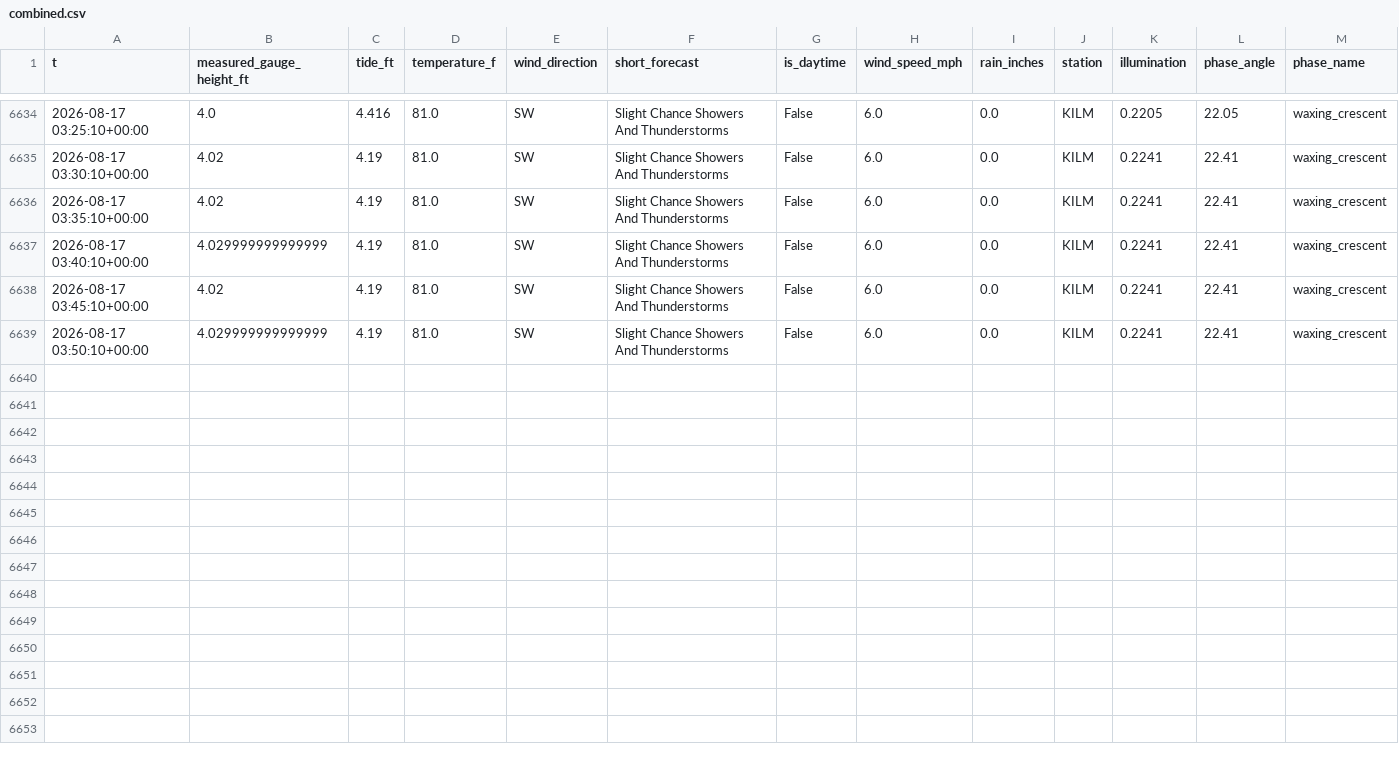
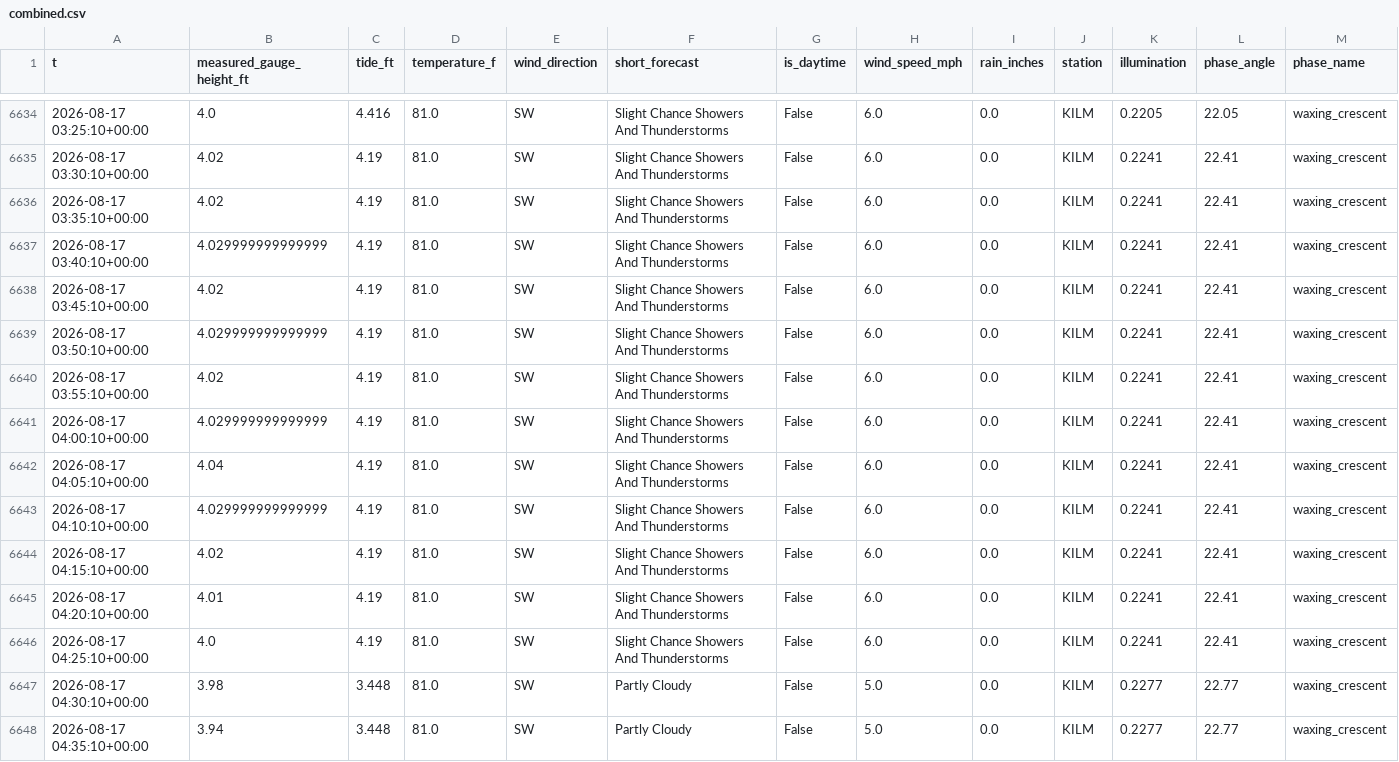
Before and after one commit to richardmhuse/do-not-hit-the-bridge-V2, a CSV file: data/processed/combined.csv, drawn as a sheet; only a part is shown, gaps mark what is left out; rows hold the shown columns only; the diff names each change by its address in the sheet, - before the commit and + after, or states it on an @@ line.

```diff
--- a/data/processed/combined.csv
+++ b/data/processed/combined.csv
+row 6640: 2026-08-17 03:55:10+00:00 | 4.02 | 4.19 | 81.0 | SW | Slight Chance Showers And Thunderstorms | False | 6.0 | 0.0 | KILM | 0.2241 | 22.41 | waxing_crescent
+row 6641: 2026-08-17 04:00:10+00:00 | 4.029999999999999 | 4.19 | 81.0 | SW | Slight Chance Showers And Thunderstorms | False | 6.0 | 0.0 | KILM | 0.2241 | 22.41 | waxing_crescent
+row 6642: 2026-08-17 04:05:10+00:00 | 4.04 | 4.19 | 81.0 | SW | Slight Chance Showers And Thunderstorms | False | 6.0 | 0.0 | KILM | 0.2241 | 22.41 | waxing_crescent
+row 6643: 2026-08-17 04:10:10+00:00 | 4.029999999999999 | 4.19 | 81.0 | SW | Slight Chance Showers And Thunderstorms | False | 6.0 | 0.0 | KILM | 0.2241 | 22.41 | waxing_crescent
+row 6644: 2026-08-17 04:15:10+00:00 | 4.02 | 4.19 | 81.0 | SW | Slight Chance Showers And Thunderstorms | False | 6.0 | 0.0 | KILM | 0.2241 | 22.41 | waxing_crescent
+row 6645: 2026-08-17 04:20:10+00:00 | 4.01 | 4.19 | 81.0 | SW | Slight Chance Showers And Thunderstorms | False | 6.0 | 0.0 | KILM | 0.2241 | 22.41 | waxing_crescent
+row 6646: 2026-08-17 04:25:10+00:00 | 4.0 | 4.19 | 81.0 | SW | Slight Chance Showers And Thunderstorms | False | 6.0 | 0.0 | KILM | 0.2241 | 22.41 | waxing_crescent
+row 6647: 2026-08-17 04:30:10+00:00 | 3.98 | 3.448 | 81.0 | SW | Partly Cloudy | False | 5.0 | 0.0 | KILM | 0.2277 | 22.77 | waxing_crescent
+row 6648: 2026-08-17 04:35:10+00:00 | 3.94 | 3.448 | 81.0 | SW | Partly Cloudy | False | 5.0 | 0.0 | KILM | 0.2277 | 22.77 | waxing_crescent
```
Also changed, not shown: data/processed/forecast.csv, data/raw/lunar.csv, 39 other files.
